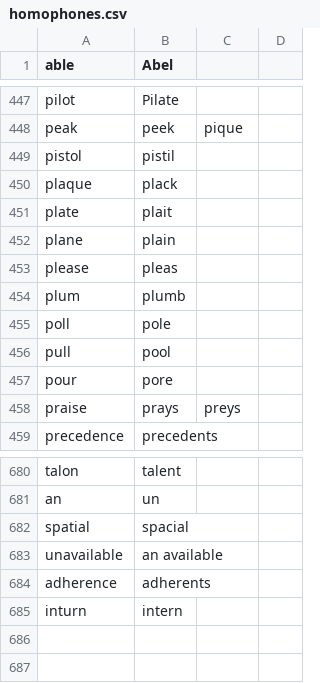
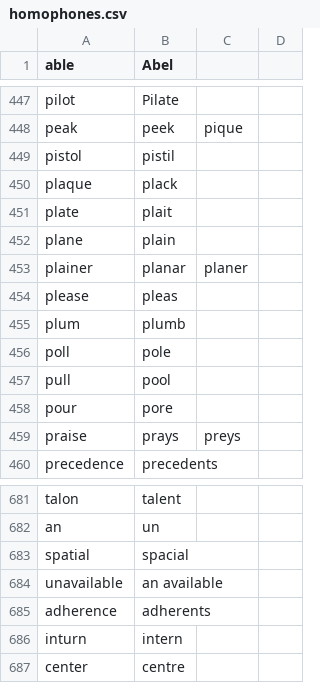
Before and after one commit to geobarry/talon-community, a CSV file: core/homophones/homophones.csv, drawn as a sheet; only a part is shown, gaps mark what is left out.

Commit message:
changes to homophones and vocabulary

```diff
--- a/core/homophones/homophones.csv
+++ b/core/homophones/homophones.csv
@@ -452,2 +452,3 @@ plate,plait,,
 plane,plain,,
+plainer,planar,planer
 please,pleas,,
@@ -685 +686,2 @@ adherence, adherents
 inturn,intern
+center,centre
```
Also changed, not shown: 1 other file.
